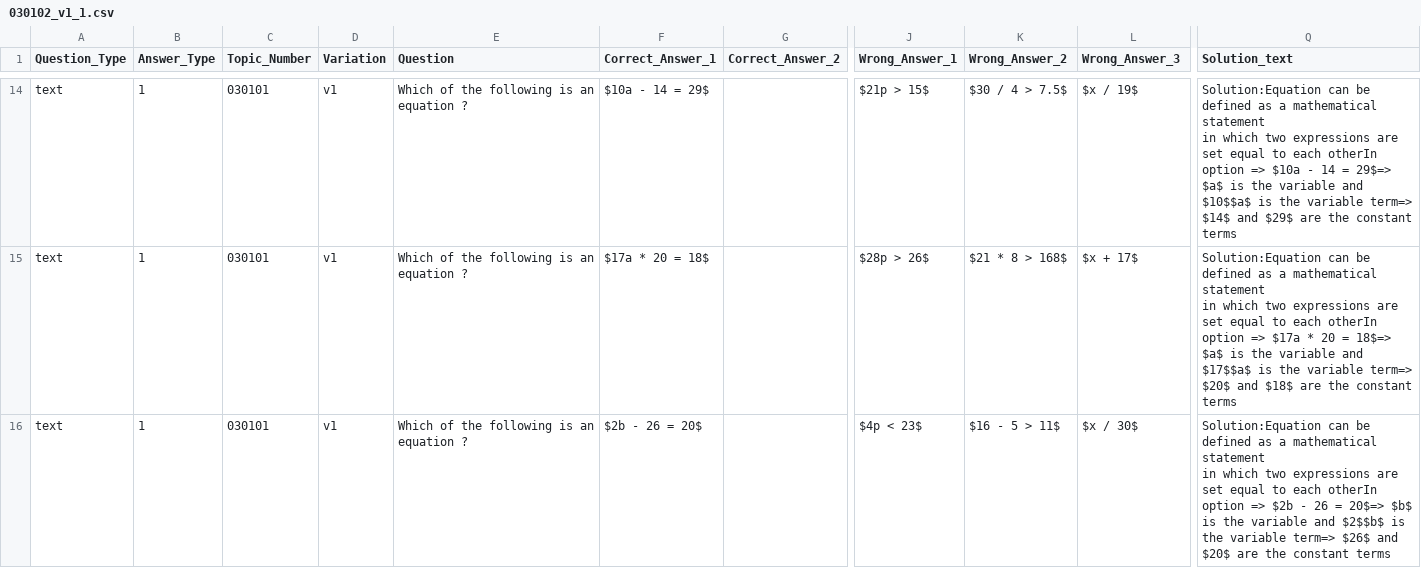
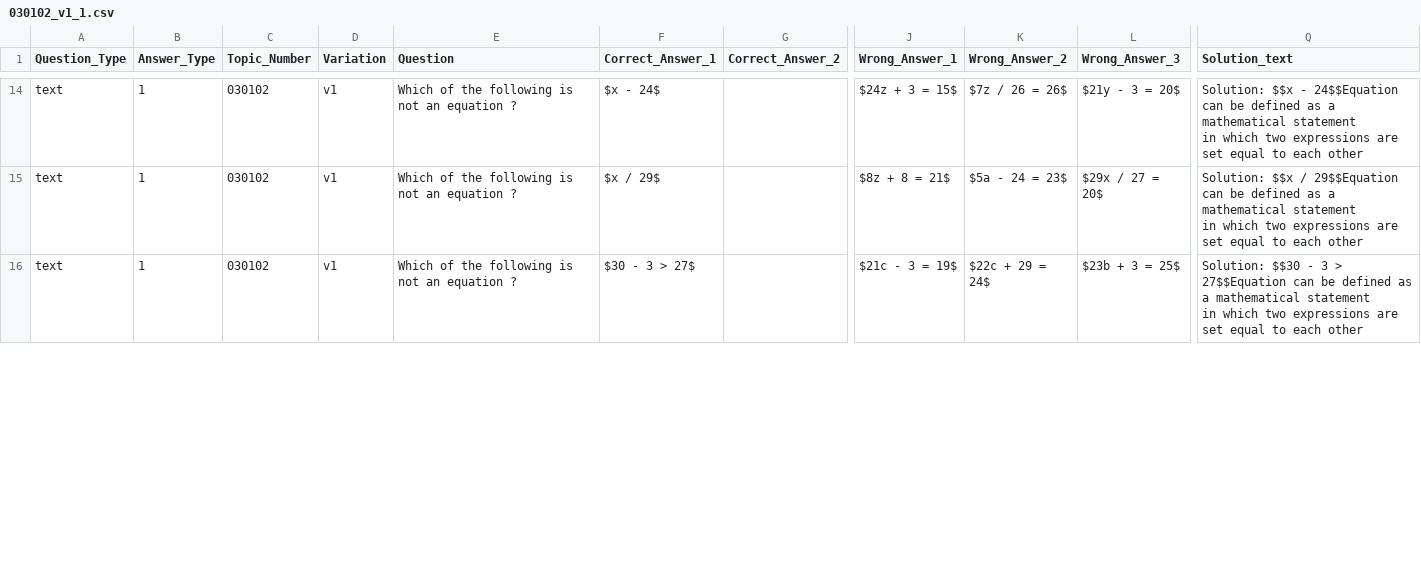
Before and after one commit to harmeet01singh/coep, a CSV file: 0301/030102/030102_v1_1.csv, drawn as a sheet; only a part is shown, gaps mark what is left out; ↵ is a line break in a cell; the diff covers the shown part only; the diff names each change by its address in the sheet, - before the commit and + after, or states it on an @@ line.

```diff
--- a/0301/030102/030102_v1_1.csv
+++ b/0301/030102/030102_v1_1.csv
-C14:C16 (Topic_Number): 030101
+C14:C16 (Topic_Number): 030102
-E14:E16 (Question): Which of the following is an equation ?
+E14:E16 (Question): Which of the following is not an equation ?
-F14 (Correct_Answer_1): $10a - 14 = 29$
+F14 (Correct_Answer_1): $x - 24$
-J14 (Wrong_Answer_1): $21p > 15$
+J14 (Wrong_Answer_1): $24z + 3 = 15$
-K14 (Wrong_Answer_2): $30 / 4 > 7.5$
+K14 (Wrong_Answer_2): $7z / 26 = 26$
-L14 (Wrong_Answer_3): $x / 19$
+L14 (Wrong_Answer_3): $21y - 3 = 20$
-Q14 (Solution_text): Solution:Equation can be defined as a mathematical statement ↵ in which two expressions are set equal to each otherIn option => $10a - 14 = 29$=> $a$ is the variable and $10$$a$ is the variable term=> $14$ and $29$ are the constant terms
+Q14 (Solution_text): Solution: $$x - 24$$Equation can be defined as a mathematical statement ↵ in which two expressions are set equal to each other
-F15 (Correct_Answer_1): $17a * 20 = 18$
+F15 (Correct_Answer_1): $x / 29$
-J15 (Wrong_Answer_1): $28p > 26$
+J15 (Wrong_Answer_1): $8z + 8 = 21$
-K15 (Wrong_Answer_2): $21 * 8 > 168$
+K15 (Wrong_Answer_2): $5a - 24 = 23$
-L15 (Wrong_Answer_3): $x + 17$
+L15 (Wrong_Answer_3): $29x / 27 = 20$
-Q15 (Solution_text): Solution:Equation can be defined as a mathematical statement ↵ in which two expressions are set equal to each otherIn option => $17a * 20 = 18$=> $a$ is the variable and $17$$a$ is the variable term=> $20$ and $18$ are the constant terms
+Q15 (Solution_text): Solution: $$x / 29$$Equation can be defined as a mathematical statement ↵ in which two expressions are set equal to each other
-F16 (Correct_Answer_1): $2b - 26 = 20$
+F16 (Correct_Answer_1): $30 - 3 > 27$
-J16 (Wrong_Answer_1): $4p < 23$
+J16 (Wrong_Answer_1): $21c - 3 = 19$
-K16 (Wrong_Answer_2): $16 - 5 > 11$
+K16 (Wrong_Answer_2): $22c + 29 = 24$
-L16 (Wrong_Answer_3): $x / 30$
+L16 (Wrong_Answer_3): $23b + 3 = 25$
-Q16 (Solution_text): Solution:Equation can be defined as a mathematical statement ↵ in which two expressions are set equal to each otherIn option => $2b - 26 = 20$=> $b$ is the variable and $2$$b$ is the variable term=> $26$ and $20$ are the constant terms
+Q16 (Solution_text): Solution: $$30 - 3 > 27$$Equation can be defined as a mathematical statement ↵ in which two expressions are set equal to each other
```
Also changed, not shown: 119 edited cells elsewhere in this file, 0301/030101/030101_v5_1.csv, 21 other files.
